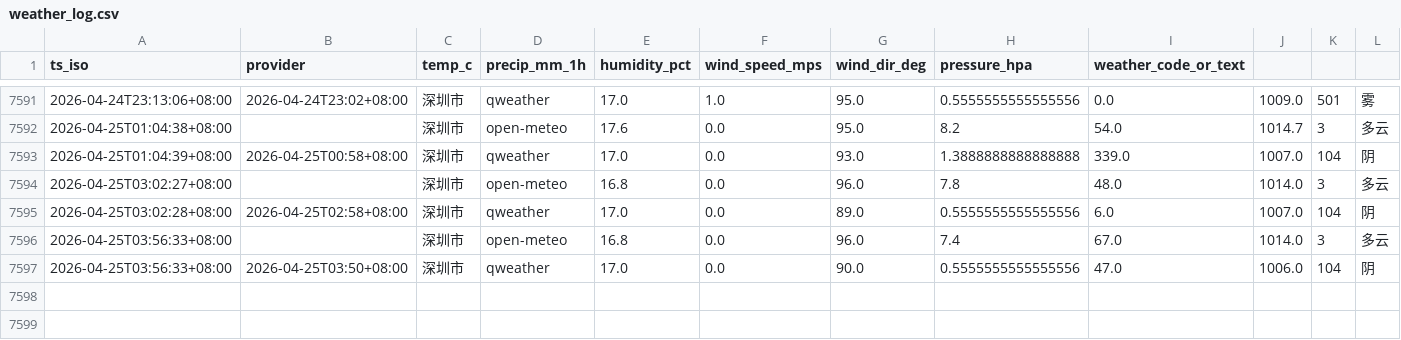
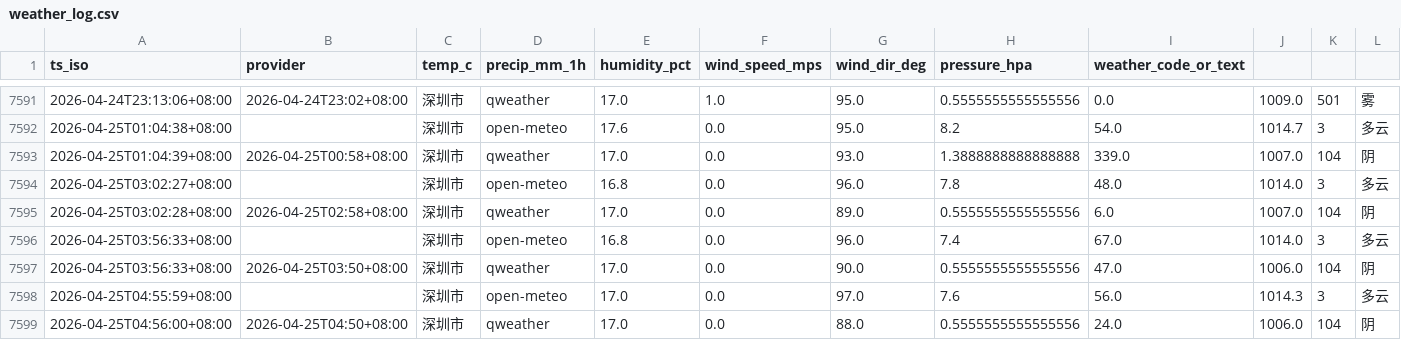
Before and after one commit to INKXXXXYY/shenzhen-weather-collector, a CSV file: weather_log.csv, drawn as a sheet; only a part is shown, gaps mark what is left out; the diff names each change by its address in the sheet, - before the commit and + after, or states it on an @@ line.

```diff
--- a/weather_log.csv
+++ b/weather_log.csv
+row 7598: 2026-04-25T04:55:59+08:00 |  | 深圳市 | open-meteo | 17.0 | 0.0 | 97.0 | 7.6 | 56.0 | 1014.3 | 3 | 多云
+row 7599: 2026-04-25T04:56:00+08:00 | 2026-04-25T04:50+08:00 | 深圳市 | qweather | 17.0 | 0.0 | 88.0 | 0.5555555555555556 | 24.0 | 1006.0 | 104 | 阴
```
